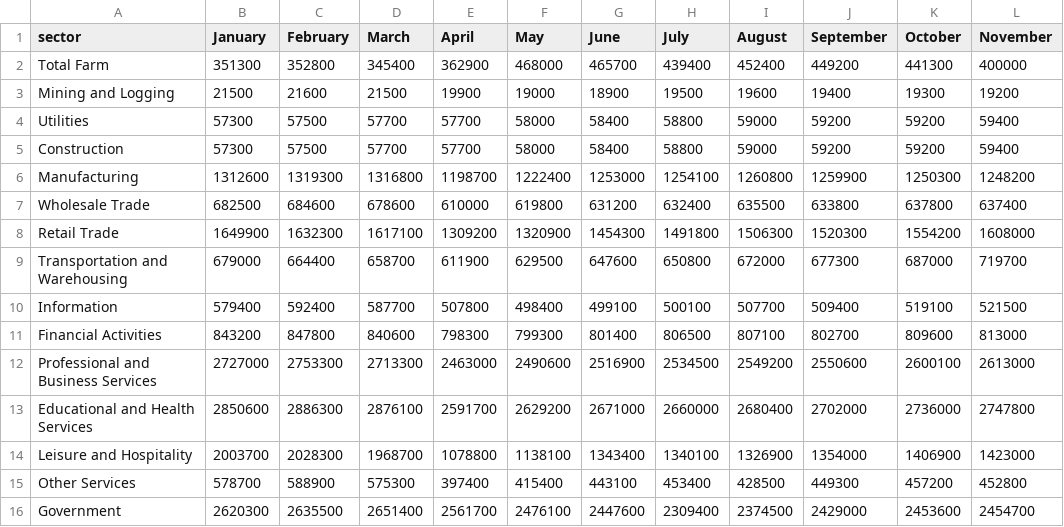
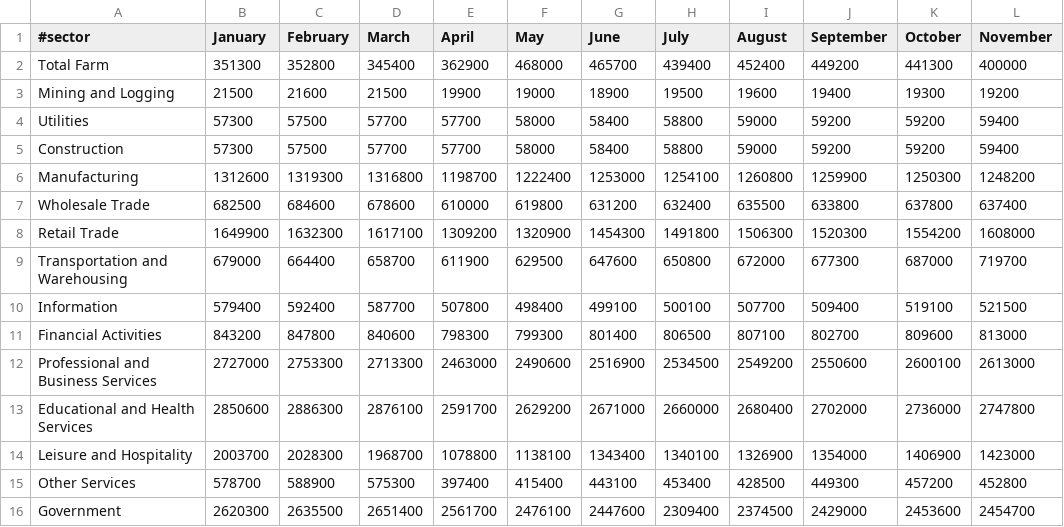
Before and after one commit to calacademy-research/CASES, a TSV file: employment_by_sector_by_month/CA_11.tsv, drawn as a sheet; only a part is shown; the diff names each change by its address in the sheet, - before the commit and + after, or states it on an @@ line.

```diff
--- a/employment_by_sector_by_month/CA_11.tsv
+++ b/employment_by_sector_by_month/CA_11.tsv
-A1: sector
+A1: #sector
```
Also changed, not shown: employment_by_sector_by_month/US_12.tsv, r/CAstate/R_CA.csv, 9 other files.
